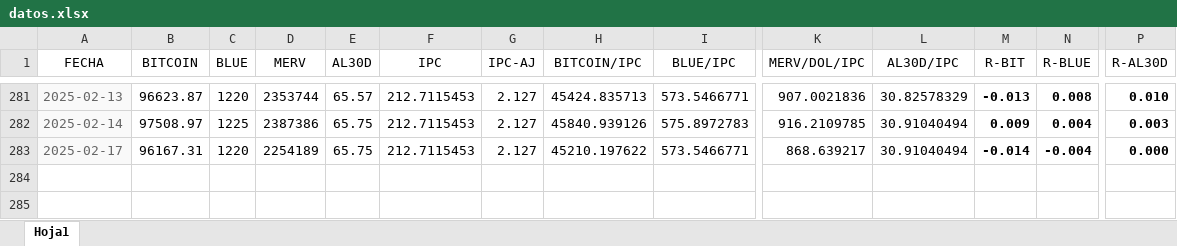
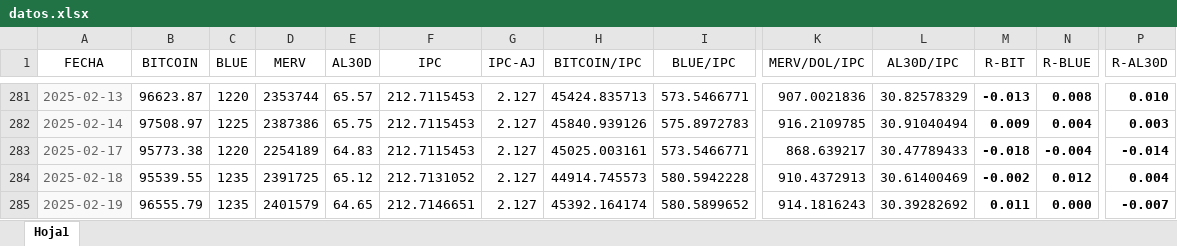
Before and after one commit to wgekko/dashboard-finance, an Excel workbook: datos/datos.xlsx, sheet Hoja1, drawn as a sheet; only a part is shown, gaps mark what is left out; values as stored, in another font and other column widths than the file's, no borders; rows hold the shown columns only; the diff names each change by its address in the sheet, - before the commit and + after, or states it on an @@ line.

Commit message:
datos actualizados

```diff
--- a/datos/datos.xlsx (sheet Hoja1)
+++ b/datos/datos.xlsx (sheet Hoja1)
-B283 (BITCOIN): 96167.31
+B283 (BITCOIN): 95773.38
-E283 (AL30D): 65.75
+E283 (AL30D): 64.83
-H283 (BITCOIN/IPC): 45210.197622
+H283 (BITCOIN/IPC): 45025.003161
-L283 (AL30D/IPC): 30.91040494
+L283 (AL30D/IPC): 30.47789433
-M283 (R-BIT): -0.014
+M283 (R-BIT): -0.018
-P283 (R-AL30D): 0.000
+P283 (R-AL30D): -0.014
+row 284: 2025-02-18 | 95539.55 | 1235 | 2391725 | 65.12 | 212.7131052 | 2.127 | 44914.745573 | 580.5942228 | 910.4372913 | 30.61400469 | -0.002 | 0.012 | 0.004
+row 285: 2025-02-19 | 96555.79 | 1235 | 2401579 | 64.65 | 212.7146651 | 2.127 | 45392.164174 | 580.5899652 | 914.1816243 | 30.39282692 | 0.011 | 0.000 | -0.007
```
Also changed, not shown: 1 other file.
